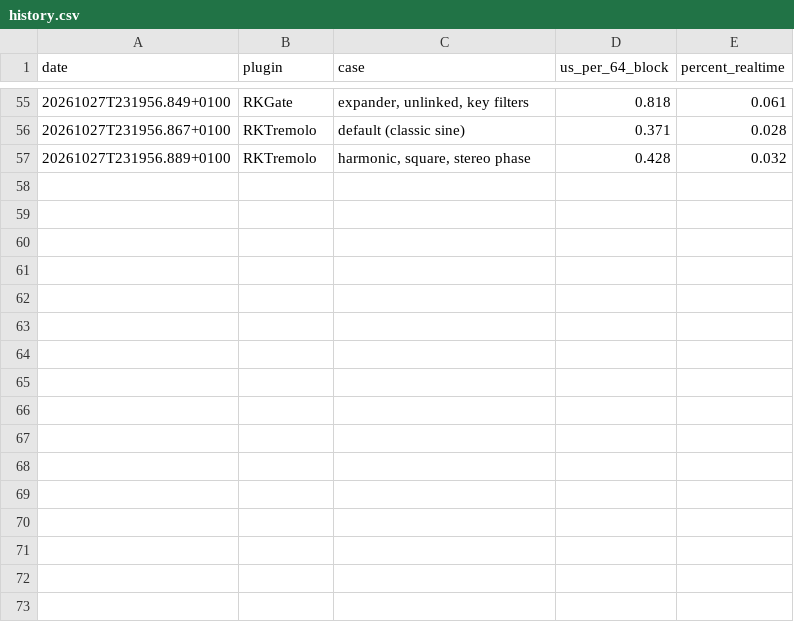
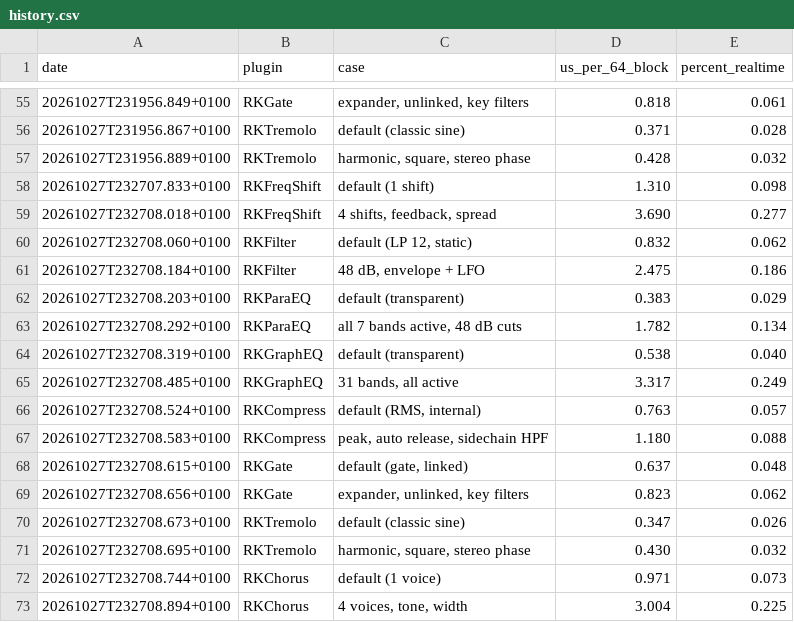
Before and after one commit to klimarichard/RKFX, a CSV file: benchmarks/history.csv, drawn as a sheet; only a part is shown, gaps mark what is left out.

```diff
--- a/benchmarks/history.csv
+++ b/benchmarks/history.csv
@@ -57 +57,17 @@ date,plugin,case,us_per_64_block,percent_realtime
 20261027T231956.889+0100,RKTremolo,"harmonic, square, stereo phase",0.428,0.032
+20261027T232707.833+0100,RKFreqShift,"default (1 shift)",1.310,0.098
+20261027T232708.018+0100,RKFreqShift,"4 shifts, feedback, spread",3.690,0.277
+20261027T232708.060+0100,RKFilter,"default (LP 12, static)",0.832,0.062
+20261027T232708.184+0100,RKFilter,"48 dB, envelope + LFO",2.475,0.186
+20261027T232708.203+0100,RKParaEQ,"default (transparent)",0.383,0.029
+20261027T232708.292+0100,RKParaEQ,"all 7 bands active, 48 dB cuts",1.782,0.134
+20261027T232708.319+0100,RKGraphEQ,"default (transparent)",0.538,0.040
+20261027T232708.485+0100,RKGraphEQ,"31 bands, all active",3.317,0.249
+20261027T232708.524+0100,RKCompress,"default (RMS, internal)",0.763,0.057
+20261027T232708.583+0100,RKCompress,"peak, auto release, sidechain HPF",1.180,0.088
+20261027T232708.615+0100,RKGate,"default (gate, linked)",0.637,0.048
+20261027T232708.656+0100,RKGate,"expander, unlinked, key filters",0.823,0.062
+20261027T232708.673+0100,RKTremolo,"default (classic sine)",0.347,0.026
+20261027T232708.695+0100,RKTremolo,"harmonic, square, stereo phase",0.430,0.032
+20261027T232708.744+0100,RKChorus,"default (1 voice)",0.971,0.073
+20261027T232708.894+0100,RKChorus,"4 voices, tone, width",3.004,0.225
```
Also changed, not shown: 3 other files.
